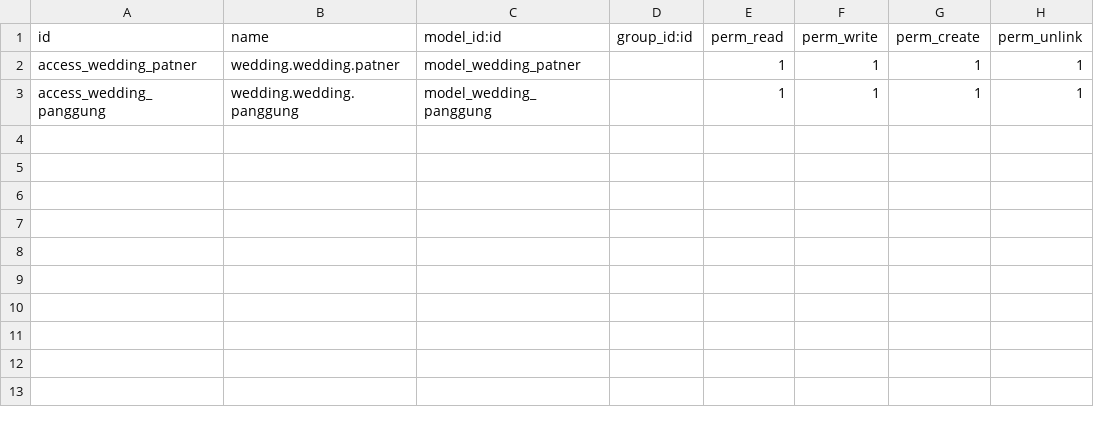
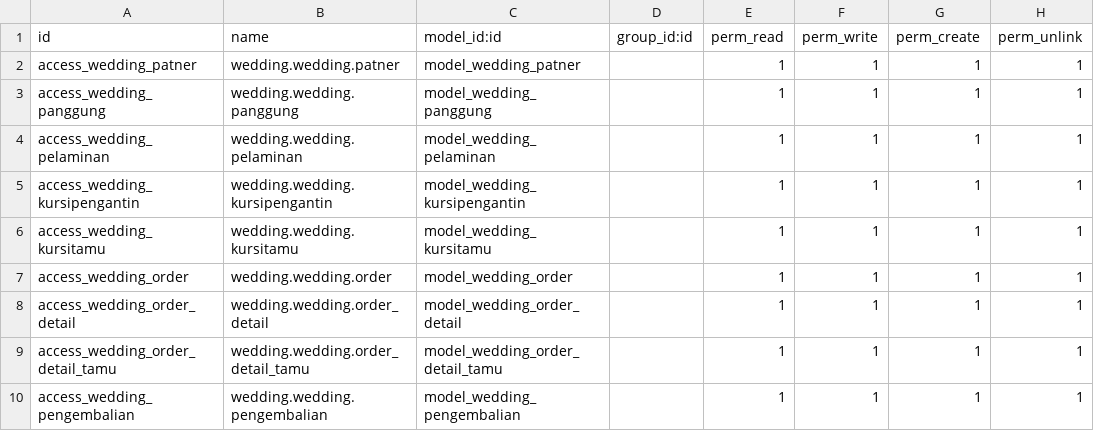
Before and after one commit to sugengiman/wedding-odoo14, a CSV file: security/ir.model.access.csv, drawn as a sheet; the diff names each change by its address in the sheet, - before the commit and + after, or states it on an @@ line.

Commit message:
fix pengembalian.py dan tambah button kembali pada order

```diff
--- a/security/ir.model.access.csv
+++ b/security/ir.model.access.csv
+row 4: access_wedding_pelaminan | wedding.wedding.pelaminan | model_wedding_pelaminan |  | 1 | 1 | 1 | 1
+row 5: access_wedding_kursipengantin | wedding.wedding.kursipengantin | model_wedding_kursipengantin |  | 1 | 1 | 1 | 1
+row 6: access_wedding_kursitamu | wedding.wedding.kursitamu | model_wedding_kursitamu |  | 1 | 1 | 1 | 1
+row 7: access_wedding_order | wedding.wedding.order | model_wedding_order |  | 1 | 1 | 1 | 1
+row 8: access_wedding_order_detail | wedding.wedding.order_detail | model_wedding_order_detail |  | 1 | 1 | 1 | 1
+row 9: access_wedding_order_detail_tamu | wedding.wedding.order_detail_tamu | model_wedding_order_detail_tamu |  | 1 | 1 | 1 | 1
+row 10: access_wedding_pengembalian | wedding.wedding.pengembalian | model_wedding_pengembalian |  | 1 | 1 | 1 | 1
```
Also changed, not shown: 20 other files.
